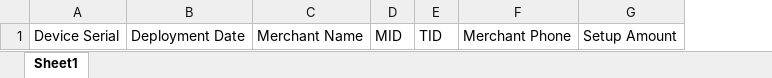
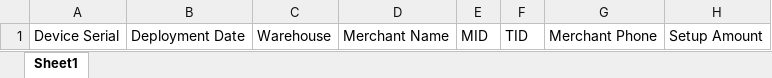
Before and after one commit to Qasseem/Softweaves-Frontend, an Excel workbook: src/assets/samples/Import Deploy Device.xlsx, sheet Sheet1, drawn as a sheet; only a part is shown; values as stored, in another font and other column widths than the file's, no borders; the diff names each change by its address in the sheet, - before the commit and + after, or states it on an @@ line.

```diff
--- a/src/assets/samples/Import Deploy Device.xlsx (sheet Sheet1)
+++ b/src/assets/samples/Import Deploy Device.xlsx (sheet Sheet1)
+column C, row 1: Warehouse
```
Also changed, not shown: 1 other file.
